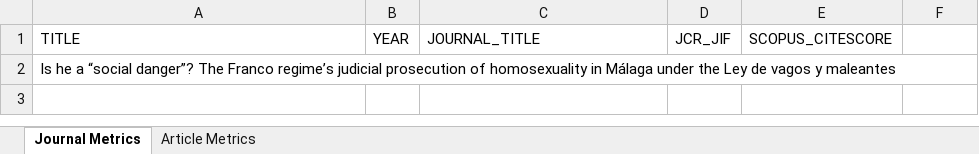
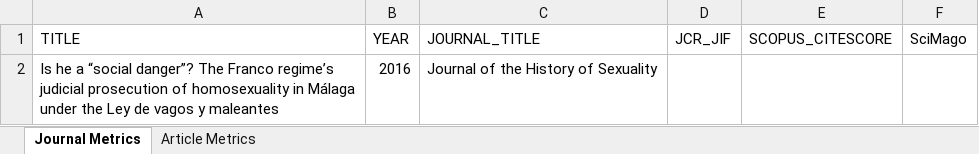
Before and after one commit to atc2020PVD/impact-factors, an Excel workbook: Fernandez-Galeano-Publication-Impact-20250129.xlsx, sheet Journal Metrics, drawn as a sheet; values as stored, in another font and other column widths than the file's, no borders; the diff names each change by its address in the sheet, - before the commit and + after, or states it on an @@ line.

Commit message:
Update Fernandez-Galeano-Publication-Impact-20250129.xlsx
added scimago

```diff
--- a/Fernandez-Galeano-Publication-Impact-20250129.xlsx (sheet Journal Metrics)
+++ b/Fernandez-Galeano-Publication-Impact-20250129.xlsx (sheet Journal Metrics)
-F1: (empty)
+F1: SciMago
-B2 (YEAR): (empty)
+B2 (YEAR): 2016
-C2 (JOURNAL_TITLE): (empty)
+C2 (JOURNAL_TITLE): Journal of the History of Sexuality
```
